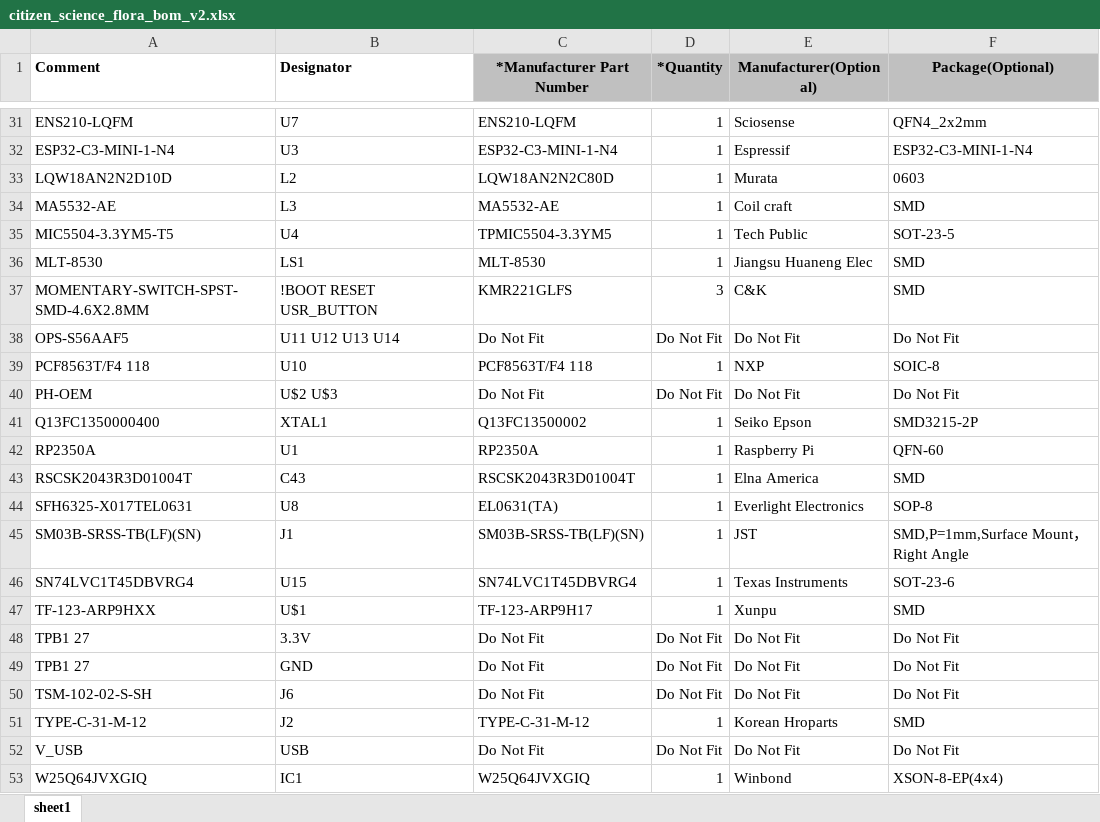
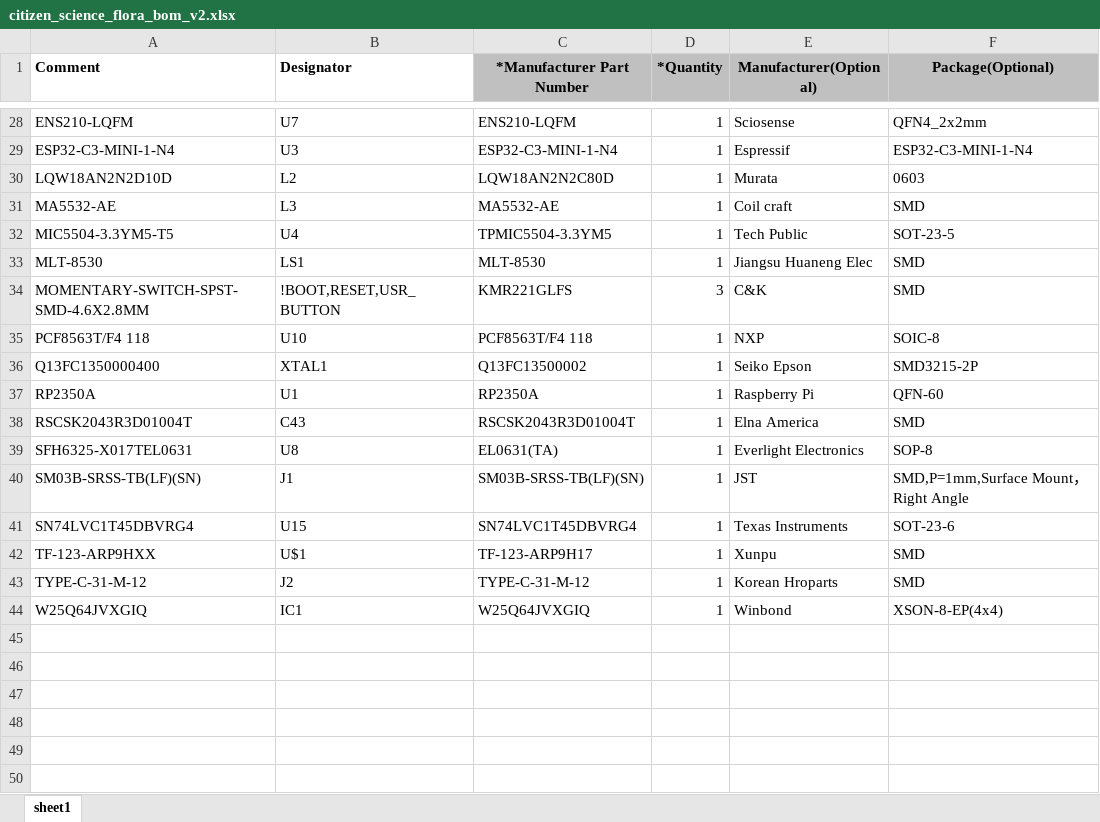
Before and after one commit to sai-ydev/citizen_science_paper, an Excel workbook: citizen_science_flora_bom_v2.xlsx, sheet sheet1, drawn as a sheet; only a part is shown, gaps mark what is left out; values as stored, in another font and other column widths than the file's, no borders; removed rows and columns are numbered as before the commit, all else as after; the diff covers the shown part only; the diff names each change by its address in the sheet, - before the commit and + after, or states it on an @@ line.

```diff
--- a/citizen_science_flora_bom_v2.xlsx (sheet sheet1)
+++ b/citizen_science_flora_bom_v2.xlsx (sheet sheet1)
-B34 (Designator): !BOOT RESET USR_BUTTON
+B34 (Designator): !BOOT,RESET,USR_BUTTON
-row 38: OPS-S56AAF5 | U11 U12 U13 U14 | Do Not Fit | Do Not Fit | Do Not Fit | Do Not Fit
-row 40: PH-OEM | U$2 U$3 | Do Not Fit | Do Not Fit | Do Not Fit | Do Not Fit
-row 48: TPB1 27 | 3.3V | Do Not Fit | Do Not Fit | Do Not Fit | Do Not Fit
-row 49: TPB1 27 | GND | Do Not Fit | Do Not Fit | Do Not Fit | Do Not Fit
-row 50: TSM-102-02-S-SH | J6 | Do Not Fit | Do Not Fit | Do Not Fit | Do Not Fit
-row 52: V_USB | USB | Do Not Fit | Do Not Fit | Do Not Fit | Do Not Fit
```
Also changed, not shown: 3 removed rows and 14 edited cells elsewhere in this sheet, citizen_science_flora_top_bom.xlsx, 4 other files.
